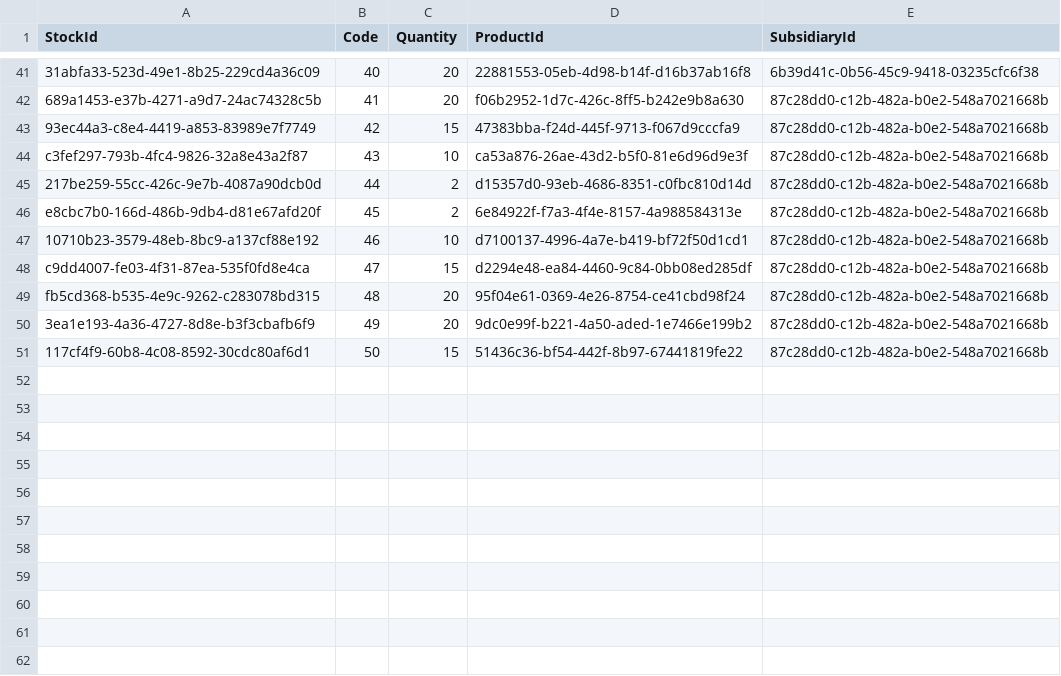
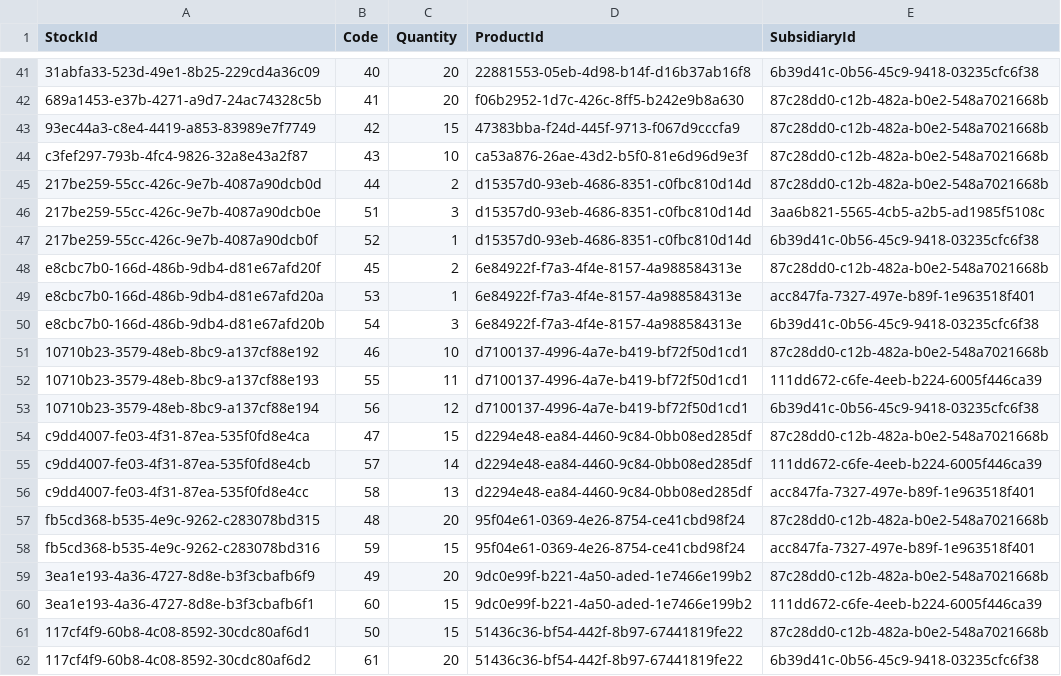
Before and after one commit to sofdev6-02-2024/LosAderezos, a CSV file: infrastructure/environments/product-management/productDB/Data/Hipermaxi/Stock.csv, drawn as a sheet; only a part is shown, gaps mark what is left out.

Commit message:
fix: adding more stocks with same productId in different sucursals

```diff
--- a/infrastructure/environments/product-management/productDB/Data/Hipermaxi/Stock.csv
+++ b/infrastructure/environments/product-management/productDB/Data/Hipermaxi/Stock.csv
@@ -45,7 +45,18 @@ c3fef297-793b-4fc4-9826-32a8e43a2f87,43,10,ca53a876-26ae-43d2-b5f0-81e6d96d9e3f,
 217be259-55cc-426c-9e7b-4087a90dcb0d,44,2,d15357d0-93eb-4686-8351-c0fbc810d14d,87c28dd0-c12b-482a-b0e2-548a7021668b
+217be259-55cc-426c-9e7b-4087a90dcb0e,51,3,d15357d0-93eb-4686-8351-c0fbc810d14d,3aa6b821-5565-4cb5-a2b5-ad1985f5108c
+217be259-55cc-426c-9e7b-4087a90dcb0f,52,1,d15357d0-93eb-4686-8351-c0fbc810d14d,6b39d41c-0b56-45c9-9418-03235cfc6f38
 e8cbc7b0-166d-486b-9db4-d81e67afd20f,45,2,6e84922f-f7a3-4f4e-8157-4a988584313e,87c28dd0-c12b-482a-b0e2-548a7021668b
+e8cbc7b0-166d-486b-9db4-d81e67afd20a,53,1,6e84922f-f7a3-4f4e-8157-4a988584313e,acc847fa-7327-497e-b89f-1e963518f401
+e8cbc7b0-166d-486b-9db4-d81e67afd20b,54,3,6e84922f-f7a3-4f4e-8157-4a988584313e,6b39d41c-0b56-45c9-9418-03235cfc6f38
 10710b23-3579-48eb-8bc9-a137cf88e192,46,10,d7100137-4996-4a7e-b419-bf72f50d1cd1,87c28dd0-c12b-482a-b0e2-548a7021668b
+10710b23-3579-48eb-8bc9-a137cf88e193,55,11,d7100137-4996-4a7e-b419-bf72f50d1cd1,111dd672-c6fe-4eeb-b224-6005f446ca39
+10710b23-3579-48eb-8bc9-a137cf88e194,56,12,d7100137-4996-4a7e-b419-bf72f50d1cd1,6b39d41c-0b56-45c9-9418-03235cfc6f38
 c9dd4007-fe03-4f31-87ea-535f0fd8e4ca,47,15,d2294e48-ea84-4460-9c84-0bb08ed285df,87c28dd0-c12b-482a-b0e2-548a7021668b
+c9dd4007-fe03-4f31-87ea-535f0fd8e4cb,57,14,d2294e48-ea84-4460-9c84-0bb08ed285df,111dd672-c6fe-4eeb-b224-6005f446ca39
+c9dd4007-fe03-4f31-87ea-535f0fd8e4cc,58,13,d2294e48-ea84-4460-9c84-0bb08ed285df,acc847fa-7327-497e-b89f-1e963518f401
 fb5cd368-b535-4e9c-9262-c283078bd315,48,20,95f04e61-0369-4e26-8754-ce41cbd98f24,87c28dd0-c12b-482a-b0e2-548a7021668b
+fb5cd368-b535-4e9c-9262-c283078bd316,59,15,95f04e61-0369-4e26-8754-ce41cbd98f24,acc847fa-7327-497e-b89f-1e963518f401
 3ea1e193-4a36-4727-8d8e-b3f3cbafb6f9,49,20,9dc0e99f-b221-4a50-aded-1e7466e199b2,87c28dd0-c12b-482a-b0e2-548a7021668b
+3ea1e193-4a36-4727-8d8e-b3f3cbafb6f1,60,15,9dc0e99f-b221-4a50-aded-1e7466e199b2,111dd672-c6fe-4eeb-b224-6005f446ca39
 117cf4f9-60b8-4c08-8592-30cdc80af6d1,50,15,51436c36-bf54-442f-8b97-67441819fe22,87c28dd0-c12b-482a-b0e2-548a7021668b
+117cf4f9-60b8-4c08-8592-30cdc80af6d2,61,20,51436c36-bf54-442f-8b97-67441819fe22,6b39d41c-0b56-45c9-9418-03235cfc6f38
```
